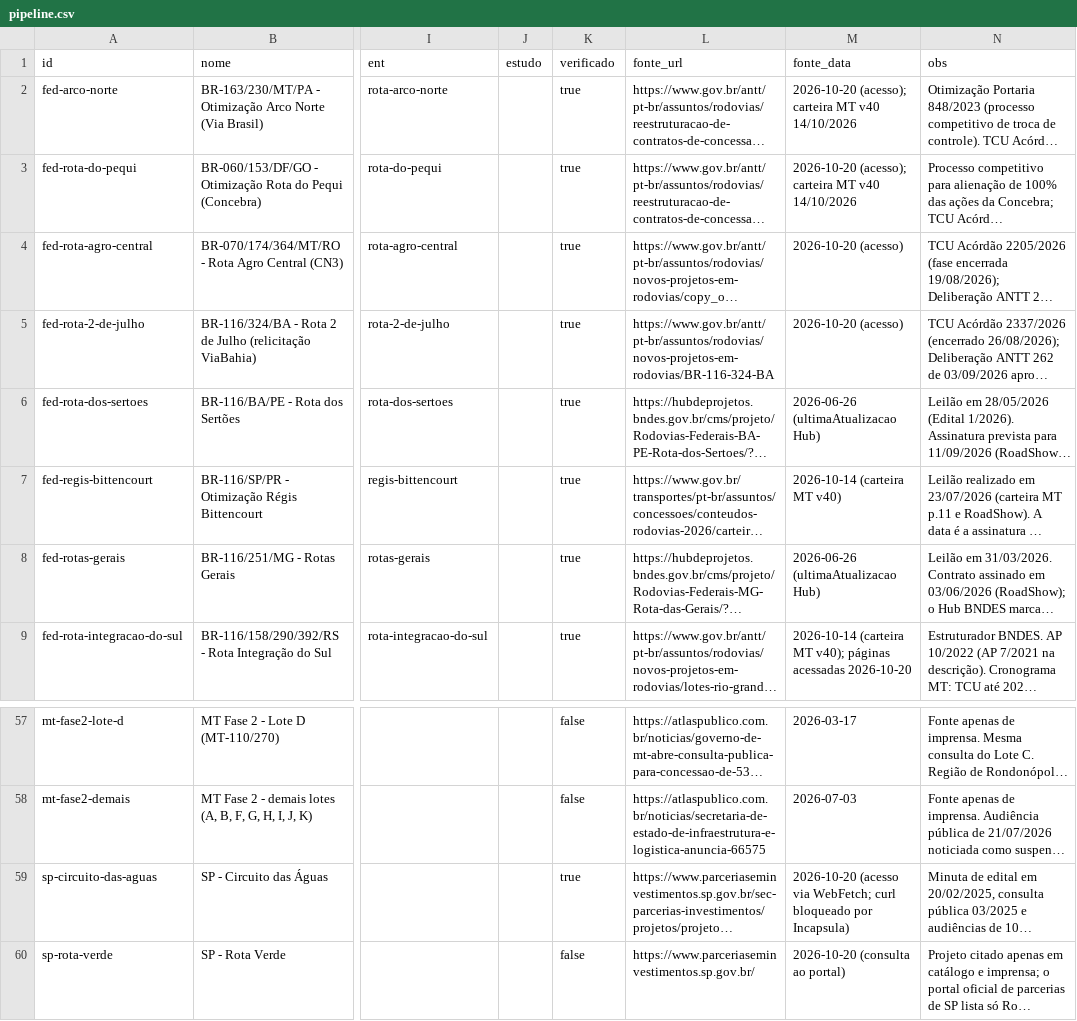
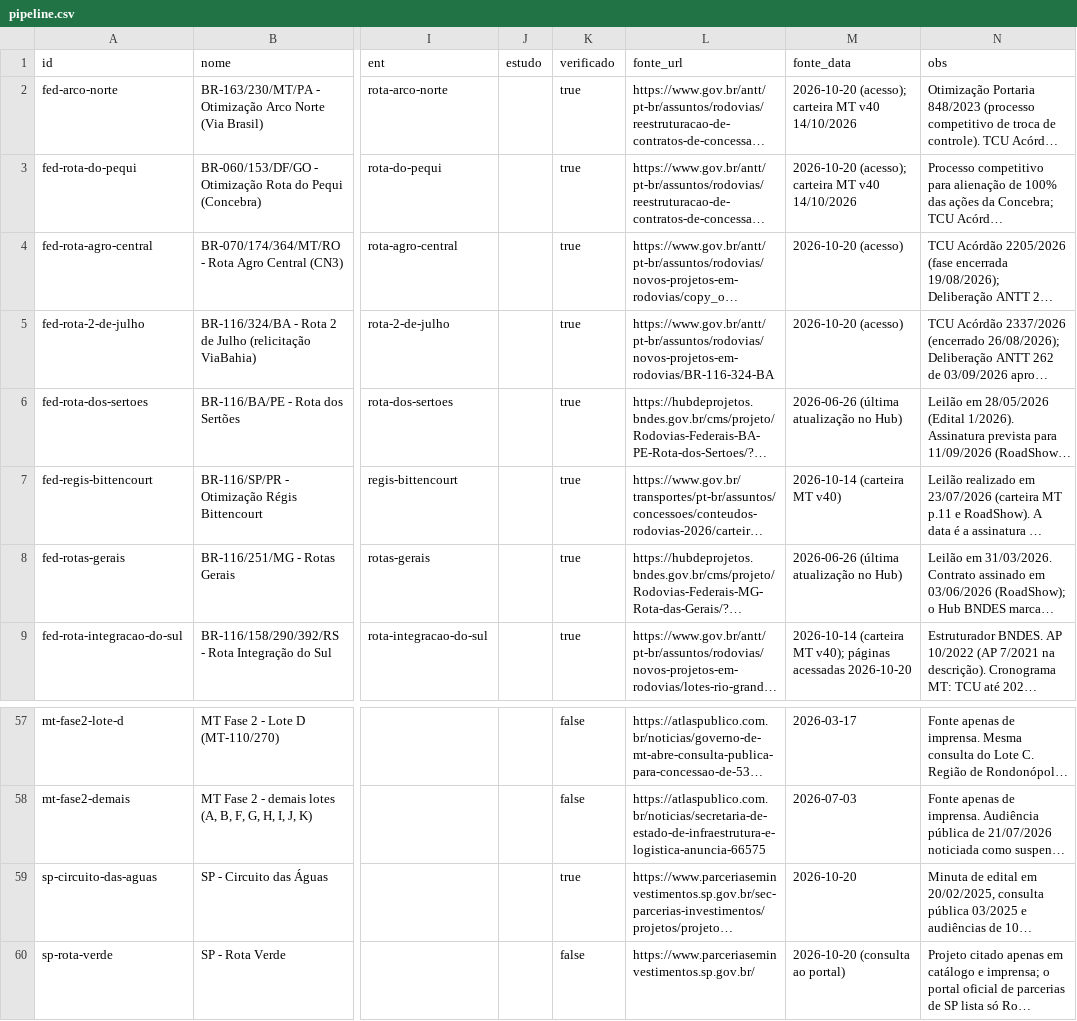
Before and after one commit to joaocscr/Rodovias, a CSV file: data/intel/pipeline.csv, drawn as a sheet; only a part is shown, gaps mark what is left out; long unchanged cells end in …; the diff names each change by its address in the sheet, - before the commit and + after, or states it on an @@ line.

```diff
--- a/data/intel/pipeline.csv
+++ b/data/intel/pipeline.csv
-M6 (fonte_data): 2026-06-26 (ultimaAtualizacao Hub)
+M6 (fonte_data): 2026-06-26 (última atualização no Hub)
-M8 (fonte_data): 2026-06-26 (ultimaAtualizacao Hub)
+M8 (fonte_data): 2026-06-26 (última atualização no Hub)
-M59 (fonte_data): 2026-10-20 (acesso via WebFetch; curl bloqueado por Incapsula)
+M59 (fonte_data): 2026-10-20
```
Also changed, not shown: 3 other files.
